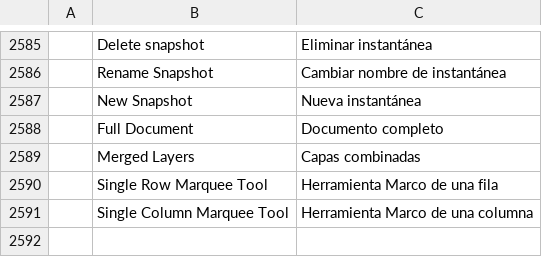
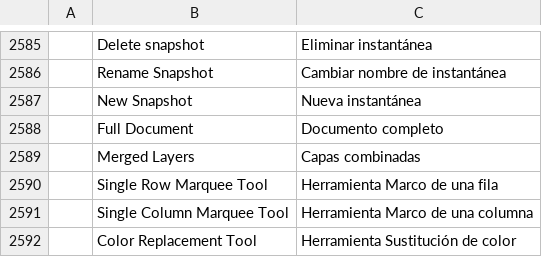
Before and after one commit to MitchM86/photocraft-brush-panel-plugin, a TSV file: crates/ui-egui/src/i18n/es.tsv, drawn as a sheet; only a part is shown, gaps mark what is left out; the diff names each change by its address in the sheet, - before the commit and + after, or states it on an @@ line.

```diff
--- a/crates/ui-egui/src/i18n/es.tsv
+++ b/crates/ui-egui/src/i18n/es.tsv
+row 2592:  | Color Replacement Tool | Herramienta Sustitución de color
```
Also changed, not shown: crates/ui-egui/src/i18n/el.tsv, crates/ui-egui/src/i18n/fr.tsv, 27 other files.
